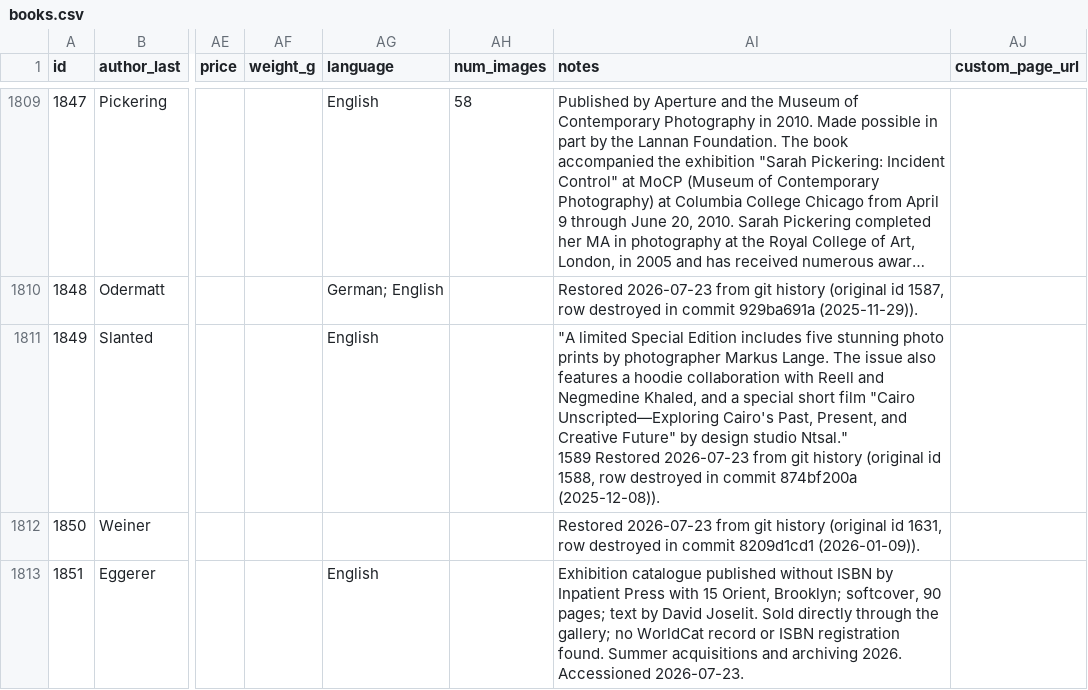
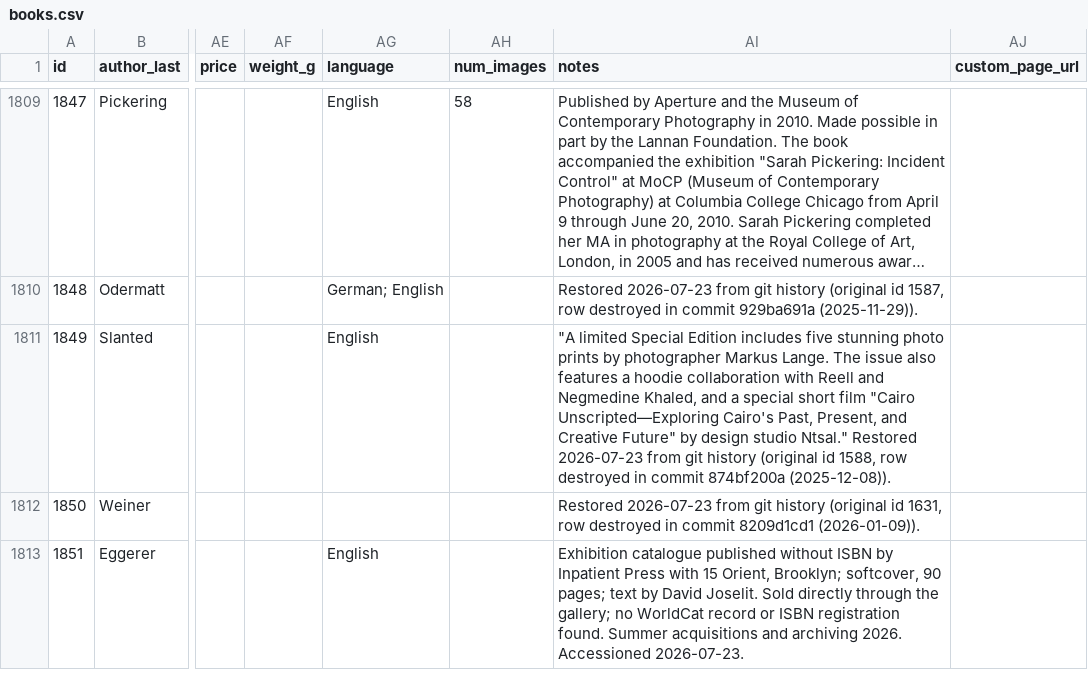
Before and after one commit to Mediaeater/Hudson_Street_Library, a CSV file: src/_data/books.csv, drawn as a sheet; only a part is shown, gaps mark what is left out; long unchanged cells end in …; ↵ is a line break in a cell; the diff names each change by its address in the sheet, - before the commit and + after, or states it on an @@ line.

Commit message:
data: clean leaked id + line break in Slanted #46 note (1849)
The notes field carried a stray internal id '1589' and a mid-note line
break left over from a git-history restore, rendering as a broken line
on the public page. Join into one line; drop the leaked id.

```diff
--- a/src/_data/books.csv
+++ b/src/_data/books.csv
-AI1811 (notes): …studio Ntsal." ↵ 1589 Restored 2026-07-23…
+AI1811 (notes): …studio Ntsal." Restored 2026-07-23…
```
